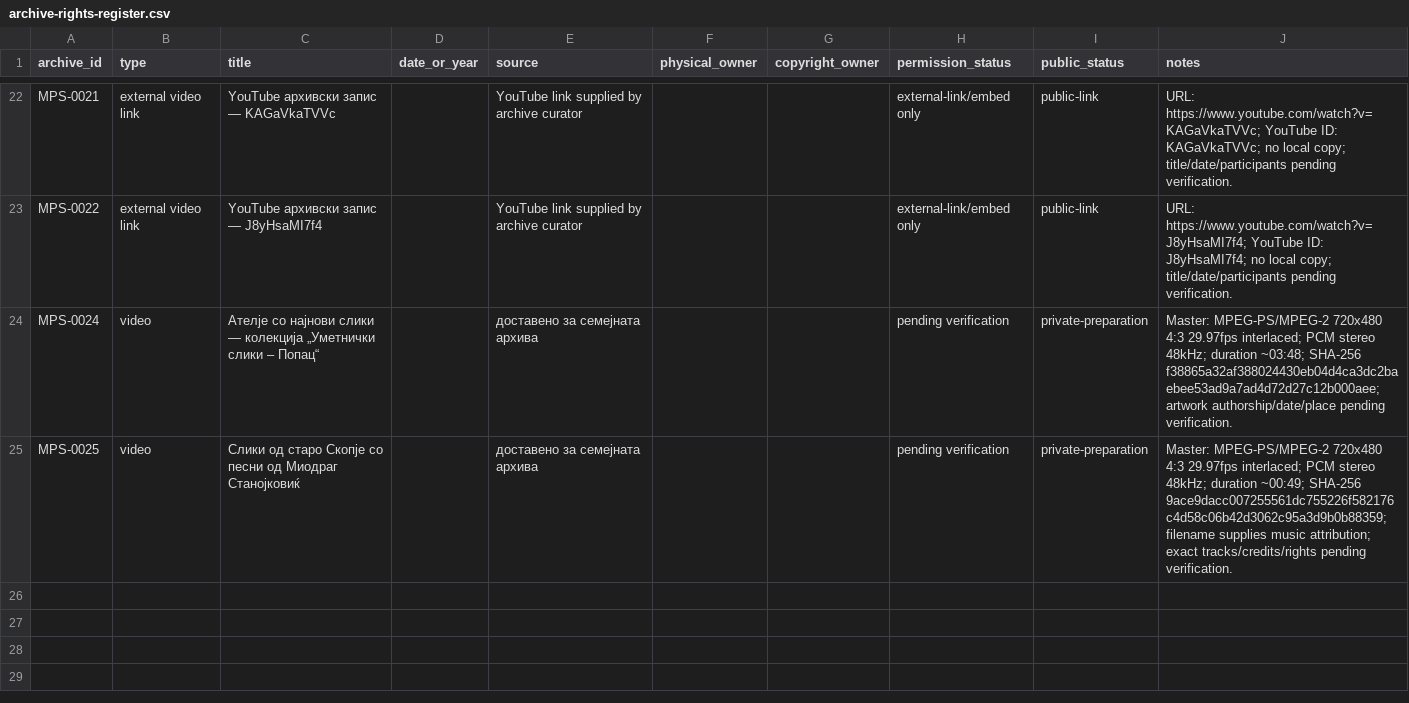
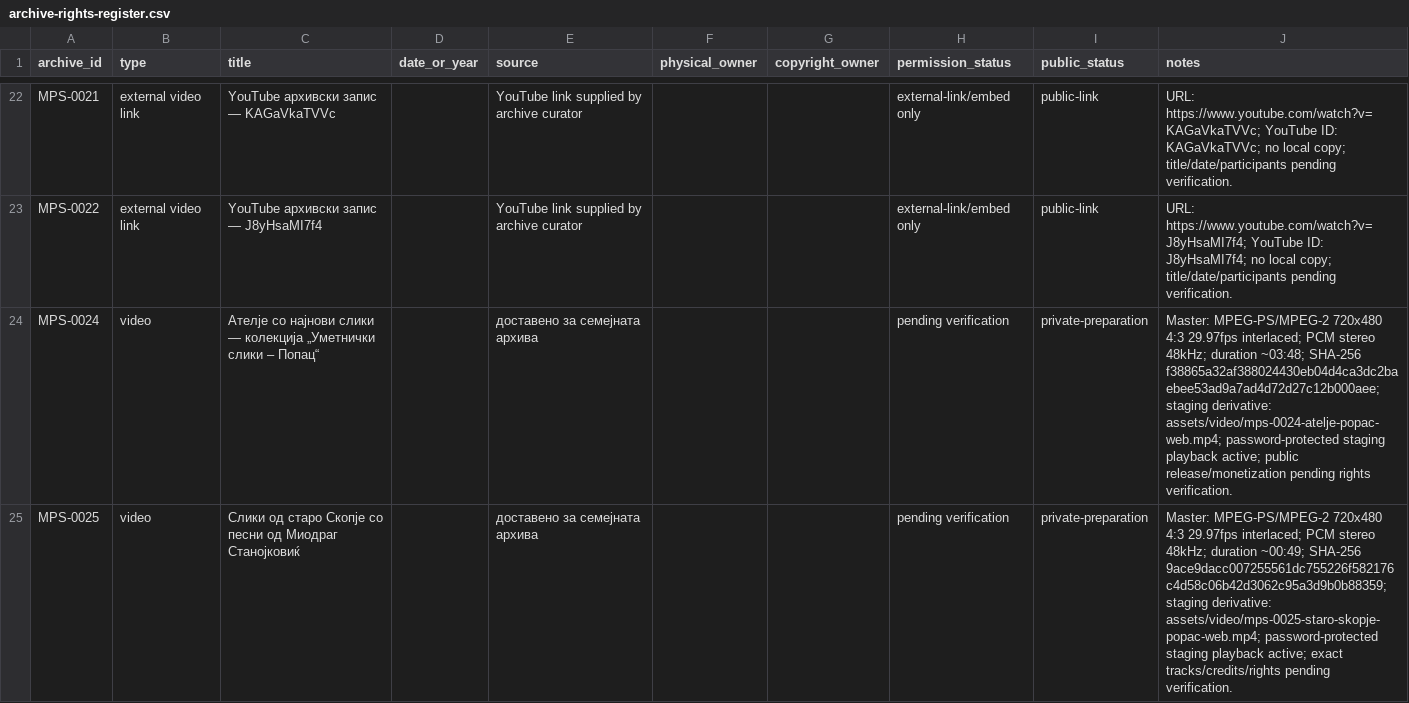
Before and after one commit to sasostanojkovik/sazdo-popac-digital-archive, a CSV file: archive-rights-register.csv, drawn as a sheet; only a part is shown, gaps mark what is left out.

Commit message:
Activate Collection 05 archive video players

```diff
--- a/archive-rights-register.csv
+++ b/archive-rights-register.csv
@@ -23,3 +23,3 @@ MPS-0021,external video link,YouTube архивски запис — KAGaVkaTVVc
 MPS-0022,external video link,YouTube архивски запис — J8yHsaMI7f4,,YouTube link supplied by archive curator,,,external-link/embed only,public-link,URL: https://www.youtube.com/watch?v=J8yHsaMI7f4; YouTube ID: J8yHsaMI7f4; no local copy; title/date/participants pending verification.
-MPS-0024,video,Ателје со најнови слики — колекција „Уметнички слики – Попац“,,"доставено за семејната архива",,,pending verification,private-preparation,"Master: MPEG-PS/MPEG-2 720x480 4:3 29.97fps interlaced; PCM stereo 48kHz; duration ~03:48; SHA-256 f38865a32af388024430eb04d4ca3dc2baebee53ad9a7ad4d72d27c12b000aee; artwork authorship/date/place pending verification."
-MPS-0025,video,Слики од старо Скопје со песни од Миодраг Станојковиќ,,"доставено за семејната архива",,,pending verification,private-preparation,"Master: MPEG-PS/MPEG-2 720x480 4:3 29.97fps interlaced; PCM stereo 48kHz; duration ~00:49; SHA-256 9ace9dacc007255561dc755226f582176c4d58c06b42d3062c95a3d9b0b88359; filename supplies music attribution; exact tracks/credits/rights pending verification."
+MPS-0024,video,Ателје со најнови слики — колекција „Уметнички слики – Попац“,,"доставено за семејната архива",,,pending verification,private-preparation,"Master: MPEG-PS/MPEG-2 720x480 4:3 29.97fps interlaced; PCM stereo 48kHz; duration ~03:48; SHA-256 f38865a32af388024430eb04d4ca3dc2baebee53ad9a7ad4d72d27c12b000aee; staging derivative: assets/video/mps-0024-atelje-popac-web.mp4; password-protected staging playback active; public release/monetization pending rights verification."
+MPS-0025,video,Слики од старо Скопје со песни од Миодраг Станојковиќ,,"доставено за семејната архива",,,pending verification,private-preparation,"Master: MPEG-PS/MPEG-2 720x480 4:3 29.97fps interlaced; PCM stereo 48kHz; duration ~00:49; SHA-256 9ace9dacc007255561dc755226f582176c4d58c06b42d3062c95a3d9b0b88359; staging derivative: assets/video/mps-0025-staro-skopje-popac-web.mp4; password-protected staging playback active; exact tracks/credits/rights pending verification."
```
Also changed, not shown: 5 other files.
